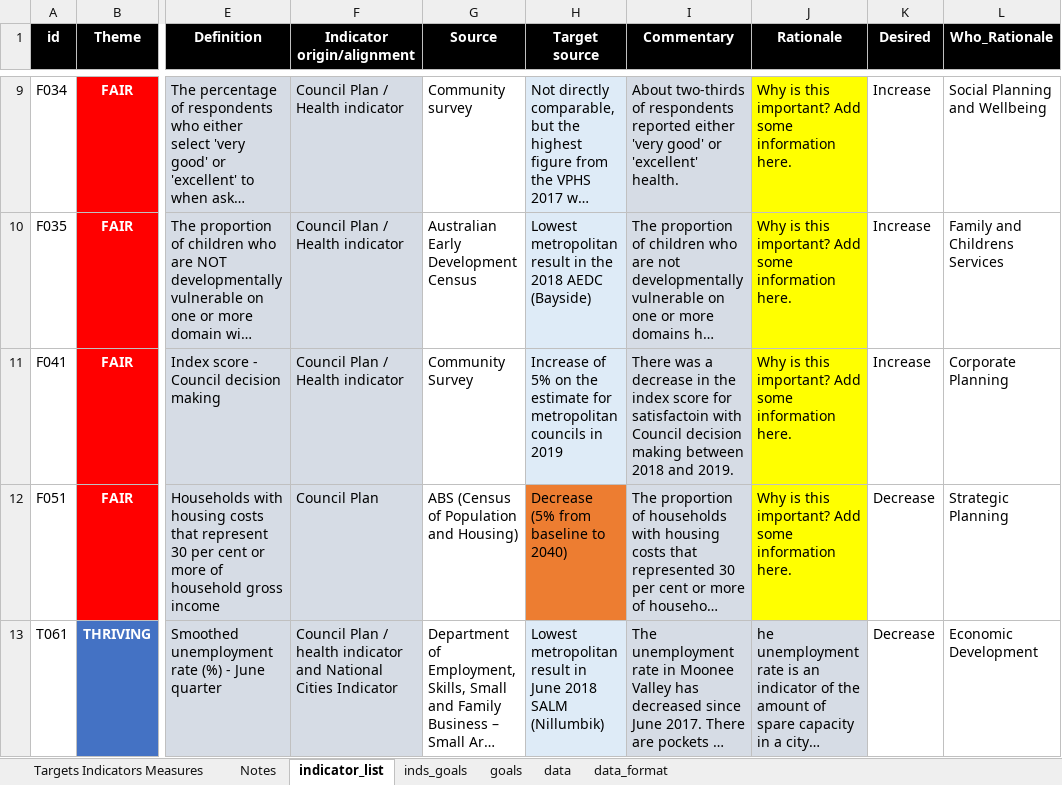
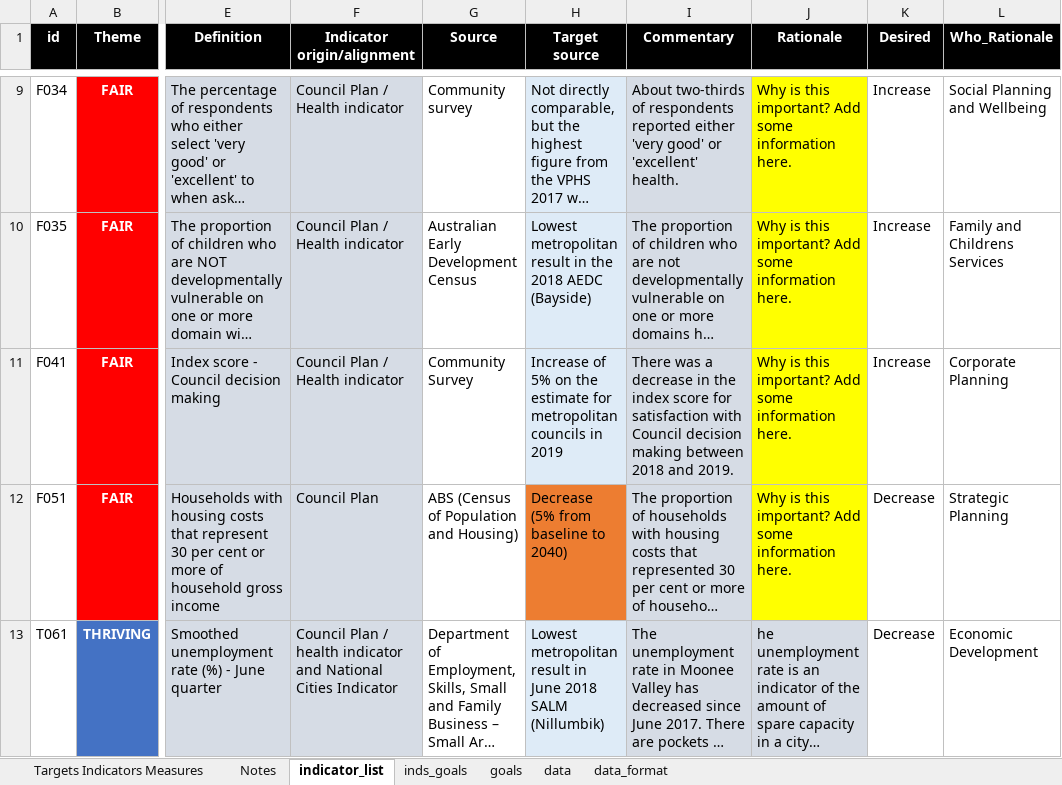
Before and after one commit to williamlai2/mv2040_outcomes_framework, an Excel workbook: MV2040 Indicators and Outcomes DRAFT baseline- August 2019.XLSX, sheet indicator_list, drawn as a sheet; only a part is shown, gaps mark what is left out; long unchanged cells end in …; values as stored, in another font and other column widths than the file's, no borders; conditional formats not drawn; the diff covers the shown part only; the diff names each change by its address in the sheet, - before the commit and + after, or states it on an @@ line.

```diff
--- a/MV2040 Indicators and Outcomes DRAFT baseline- August 2019.XLSX (sheet indicator_list)
+++ b/MV2040 Indicators and Outcomes DRAFT baseline- August 2019.XLSX (sheet indicator_list)
-I11 (Commentary): …score for satisfactoin with Council…
+I11 (Commentary): …score for satisfaction with Council…
```
Also changed, not shown: 2 edited cells and cell formats elsewhere in this sheet, 1 other file.
